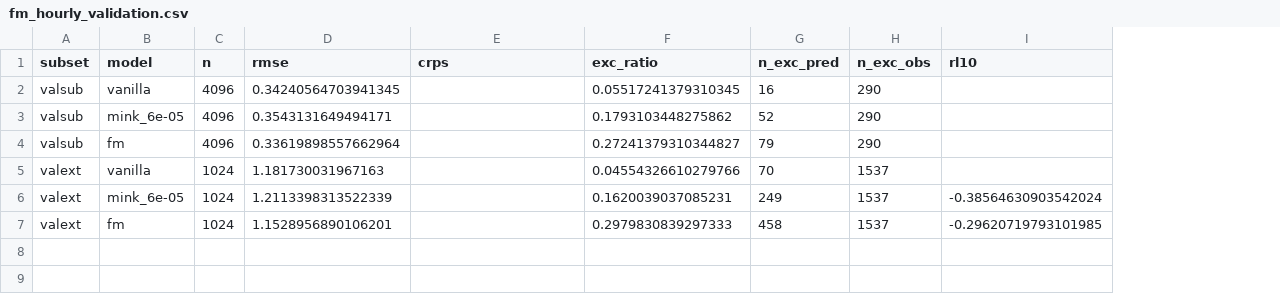
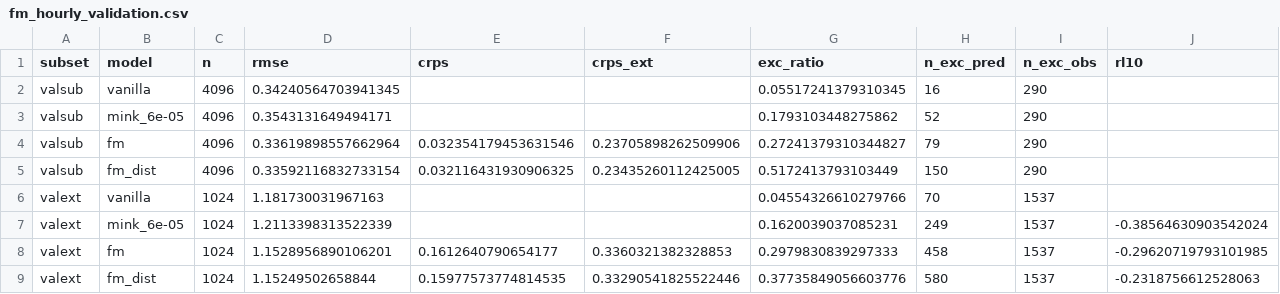
Before and after one commit to fquaren/minkowski-loss, a CSV file: notes/data_analysis_v4/fm_hourly_validation.csv, drawn as a sheet; only a part is shown; addresses are those after the commit; rows hold the shown columns only; the diff names each change by its address in the sheet, - before the commit and + after, or states it on an @@ line.

```diff
--- a/notes/data_analysis_v4/fm_hourly_validation.csv
+++ b/notes/data_analysis_v4/fm_hourly_validation.csv
+column F (crps_ext), row 4: 0.23705898262509906; row 8: 0.3360321382328853
-E4 (crps): (empty)
+E4 (crps): 0.032354179453631546
+row 5: valsub | fm_dist | 4096 | 0.33592116832733154 | 0.032116431930906325 | 0.23435260112425005 | 0.5172413793103449 | 150 | 290
-E8 (crps): (empty)
+E8 (crps): 0.1612640790654177
+row 9: valext | fm_dist | 1024 | 1.15249502658844 | 0.15977573774814535 | 0.33290541825522446 | 0.37735849056603776 | 580 | 1537 | -0.2318756612528063
```
Also changed, not shown: 2 other files.
